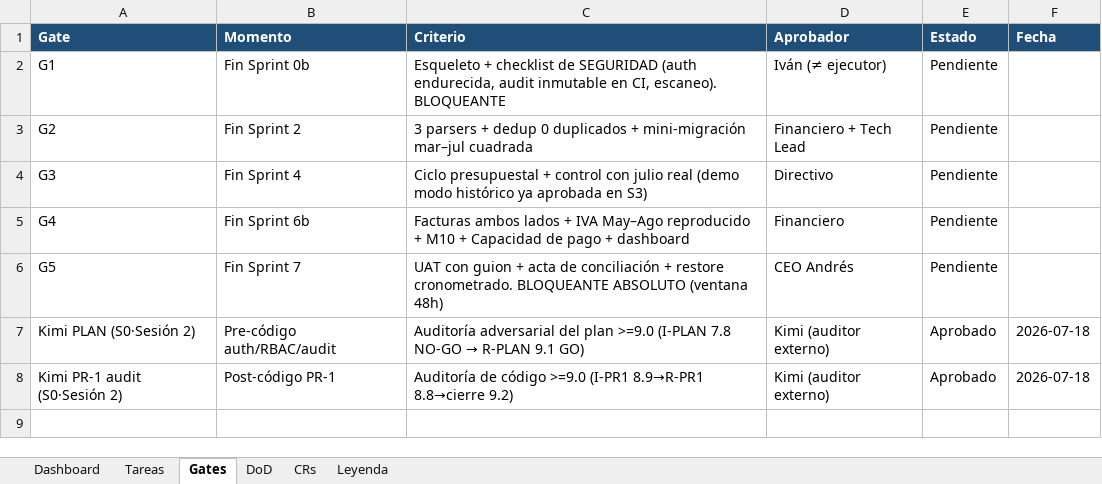
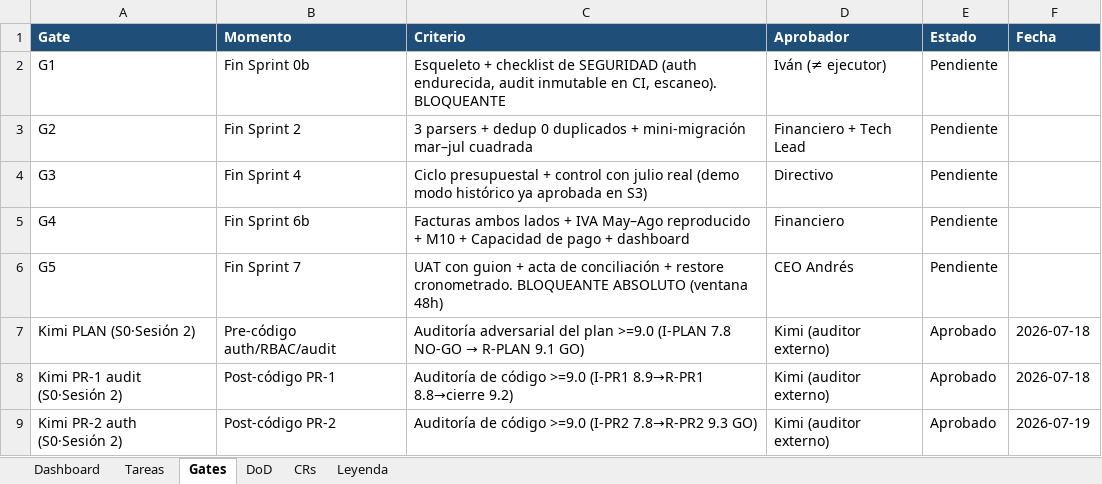
Before and after one commit to RoddosColombia/compas, an Excel workbook: docs/COMPAS_Control_Desarrollo.xlsx, sheet Gates, drawn as a sheet; values as stored, in another font and other column widths than the file's, no borders; the diff names each change by its address in the sheet, - before the commit and + after, or states it on an @@ line.

```diff
--- a/docs/COMPAS_Control_Desarrollo.xlsx (sheet Gates)
+++ b/docs/COMPAS_Control_Desarrollo.xlsx (sheet Gates)
+row 9: Kimi PR-2 auth (S0·Sesión 2) | Post-código PR-2 | Auditoría de código >=9.0 (I-PR2 7.8→R-PR2 9.3 GO) | Kimi (auditor externo) | Aprobado | 2026-07-19
```
Also changed, not shown: sheet Tareas, 1 other file.
